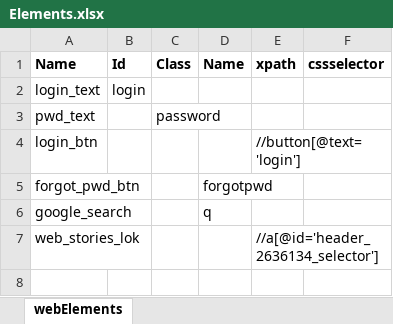
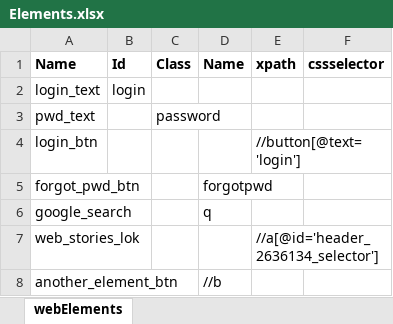
Before and after one commit to chetanbs1987pune/SeleniumTestNGFramework, an Excel workbook: src/Elements.xlsx, sheet webElements, drawn as a sheet; values as stored, in another font and other column widths than the file's, no borders; the diff names each change by its address in the sheet, - before the commit and + after, or states it on an @@ line.

```diff
--- a/src/Elements.xlsx (sheet webElements)
+++ b/src/Elements.xlsx (sheet webElements)
+row 8: another_element_btn |  |  | //b
```
Also changed, not shown: 2 other files.
